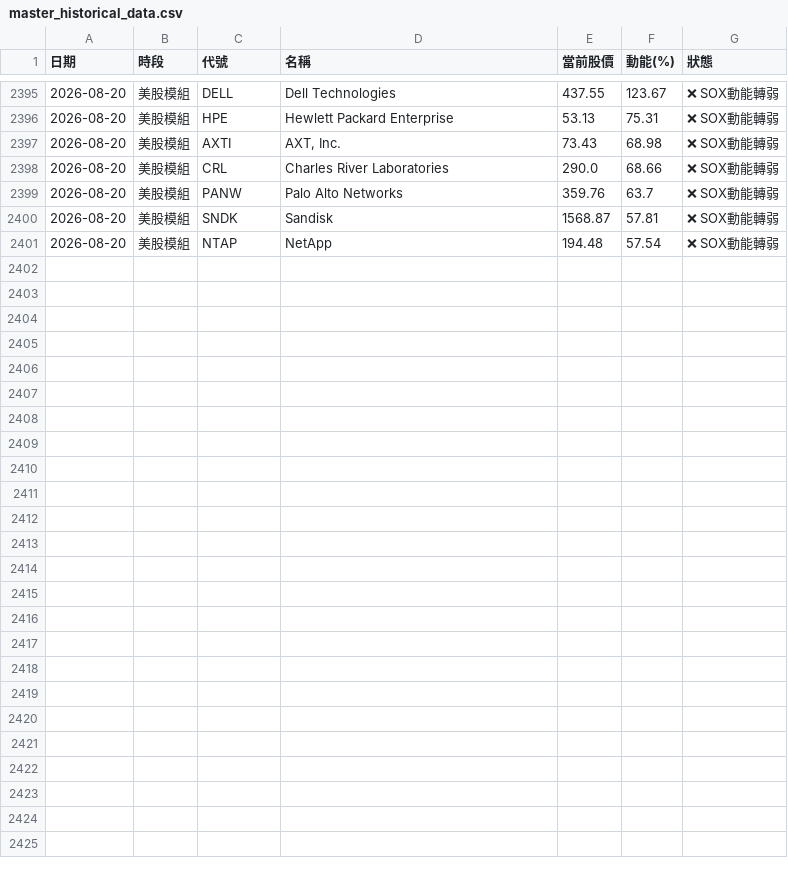
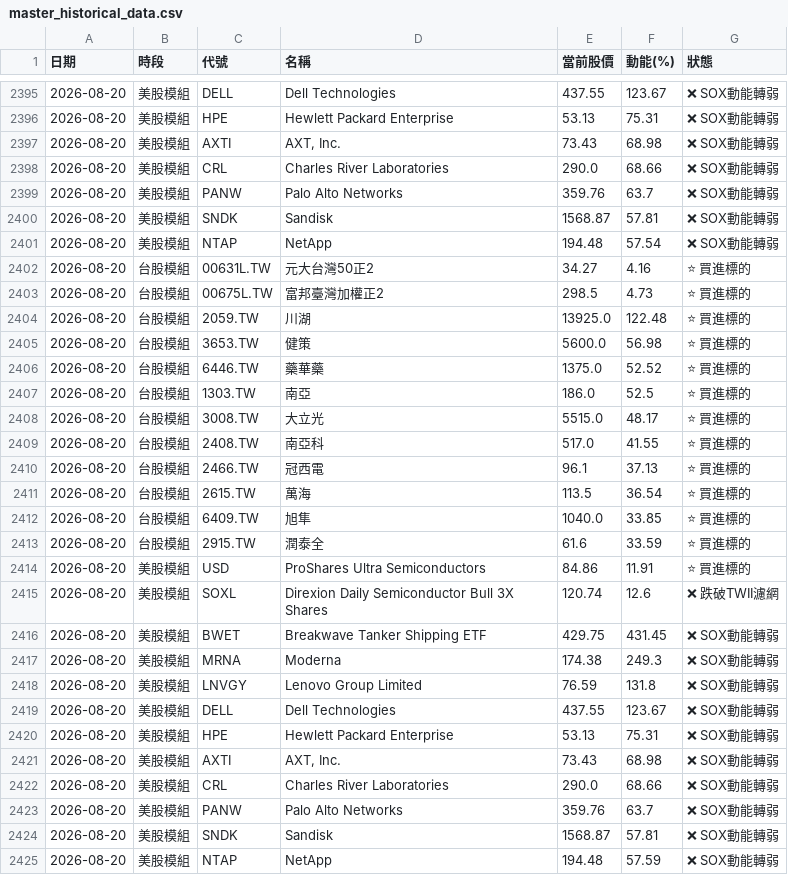
Before and after one commit to ainsliemile/TW_daily_stock, a CSV file: master_historical_data.csv, drawn as a sheet; only a part is shown, gaps mark what is left out; the diff names each change by its address in the sheet, - before the commit and + after, or states it on an @@ line.

```diff
--- a/master_historical_data.csv
+++ b/master_historical_data.csv
+row 2402: 2026-08-20 | 台股模組 | 00631L.TW | 元大台灣50正2 | 34.27 | 4.16 | ⭐ 買進標的
+row 2403: 2026-08-20 | 台股模組 | 00675L.TW | 富邦臺灣加權正2 | 298.5 | 4.73 | ⭐ 買進標的
+row 2404: 2026-08-20 | 台股模組 | 2059.TW | 川湖 | 13925.0 | 122.48 | ⭐ 買進標的
+row 2405: 2026-08-20 | 台股模組 | 3653.TW | 健策 | 5600.0 | 56.98 | ⭐ 買進標的
+row 2406: 2026-08-20 | 台股模組 | 6446.TW | 藥華藥 | 1375.0 | 52.52 | ⭐ 買進標的
+row 2407: 2026-08-20 | 台股模組 | 1303.TW | 南亞 | 186.0 | 52.5 | ⭐ 買進標的
+row 2408: 2026-08-20 | 台股模組 | 3008.TW | 大立光 | 5515.0 | 48.17 | ⭐ 買進標的
+row 2409: 2026-08-20 | 台股模組 | 2408.TW | 南亞科 | 517.0 | 41.55 | ⭐ 買進標的
+row 2410: 2026-08-20 | 台股模組 | 2466.TW | 冠西電 | 96.1 | 37.13 | ⭐ 買進標的
+row 2411: 2026-08-20 | 台股模組 | 2615.TW | 萬海 | 113.5 | 36.54 | ⭐ 買進標的
+row 2412: 2026-08-20 | 台股模組 | 6409.TW | 旭隼 | 1040.0 | 33.85 | ⭐ 買進標的
+row 2413: 2026-08-20 | 台股模組 | 2915.TW | 潤泰全 | 61.6 | 33.59 | ⭐ 買進標的
+row 2414: 2026-08-20 | 美股模組 | USD | ProShares Ultra Semiconductors | 84.86 | 11.91 | ⭐ 買進標的
+row 2415: 2026-08-20 | 美股模組 | SOXL | Direxion Daily Semiconductor Bull 3X Shares | 120.74 | 12.6 | ❌ 跌破TWII濾網
+row 2416: 2026-08-20 | 美股模組 | BWET | Breakwave Tanker Shipping ETF | 429.75 | 431.45 | ❌ SOX動能轉弱
+row 2417: 2026-08-20 | 美股模組 | MRNA | Moderna | 174.38 | 249.3 | ❌ SOX動能轉弱
+row 2418: 2026-08-20 | 美股模組 | LNVGY | Lenovo Group Limited | 76.59 | 131.8 | ❌ SOX動能轉弱
+row 2419: 2026-08-20 | 美股模組 | DELL | Dell Technologies | 437.55 | 123.67 | ❌ SOX動能轉弱
+row 2420: 2026-08-20 | 美股模組 | HPE | Hewlett Packard Enterprise | 53.13 | 75.31 | ❌ SOX動能轉弱
+row 2421: 2026-08-20 | 美股模組 | AXTI | AXT, Inc. | 73.43 | 68.98 | ❌ SOX動能轉弱
+row 2422: 2026-08-20 | 美股模組 | CRL | Charles River Laboratories | 290.0 | 68.66 | ❌ SOX動能轉弱
+row 2423: 2026-08-20 | 美股模組 | PANW | Palo Alto Networks | 359.76 | 63.7 | ❌ SOX動能轉弱
+row 2424: 2026-08-20 | 美股模組 | SNDK | Sandisk | 1568.87 | 57.81 | ❌ SOX動能轉弱
+row 2425: 2026-08-20 | 美股模組 | NTAP | NetApp | 194.48 | 57.59 | ❌ SOX動能轉弱
```
Also changed, not shown: 2 other files.
